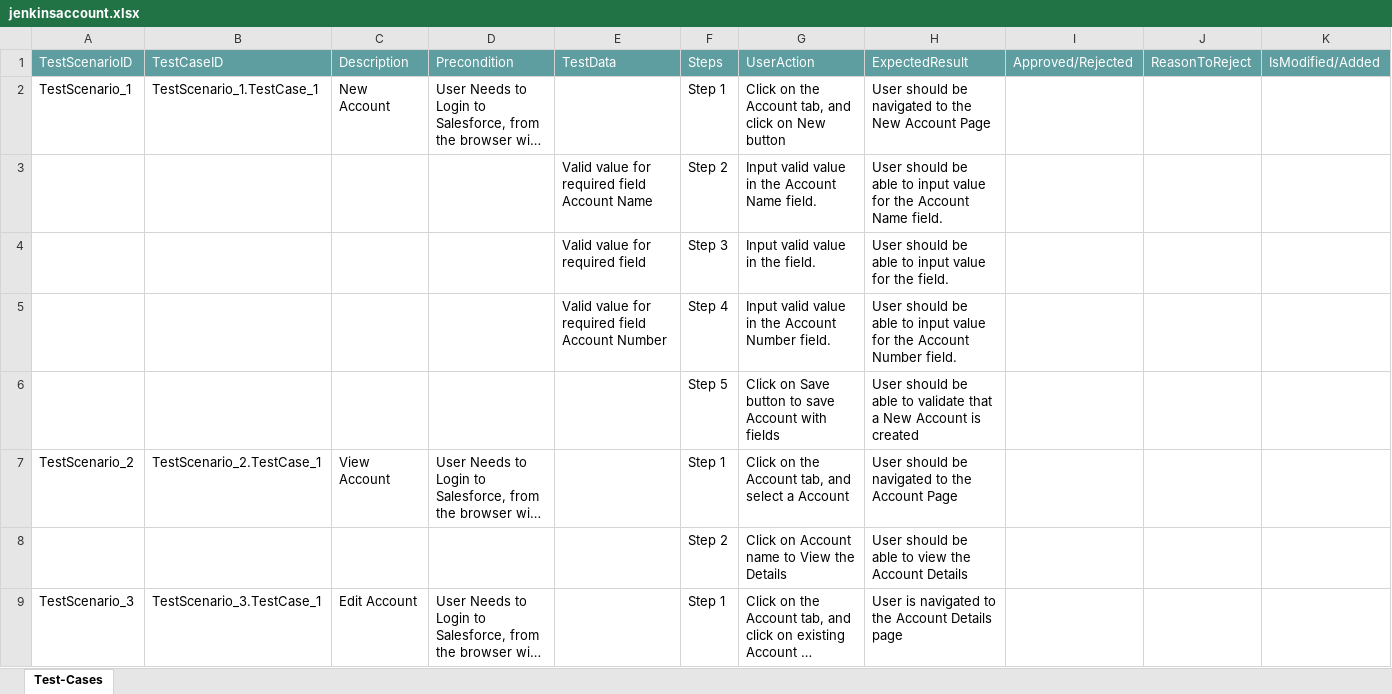
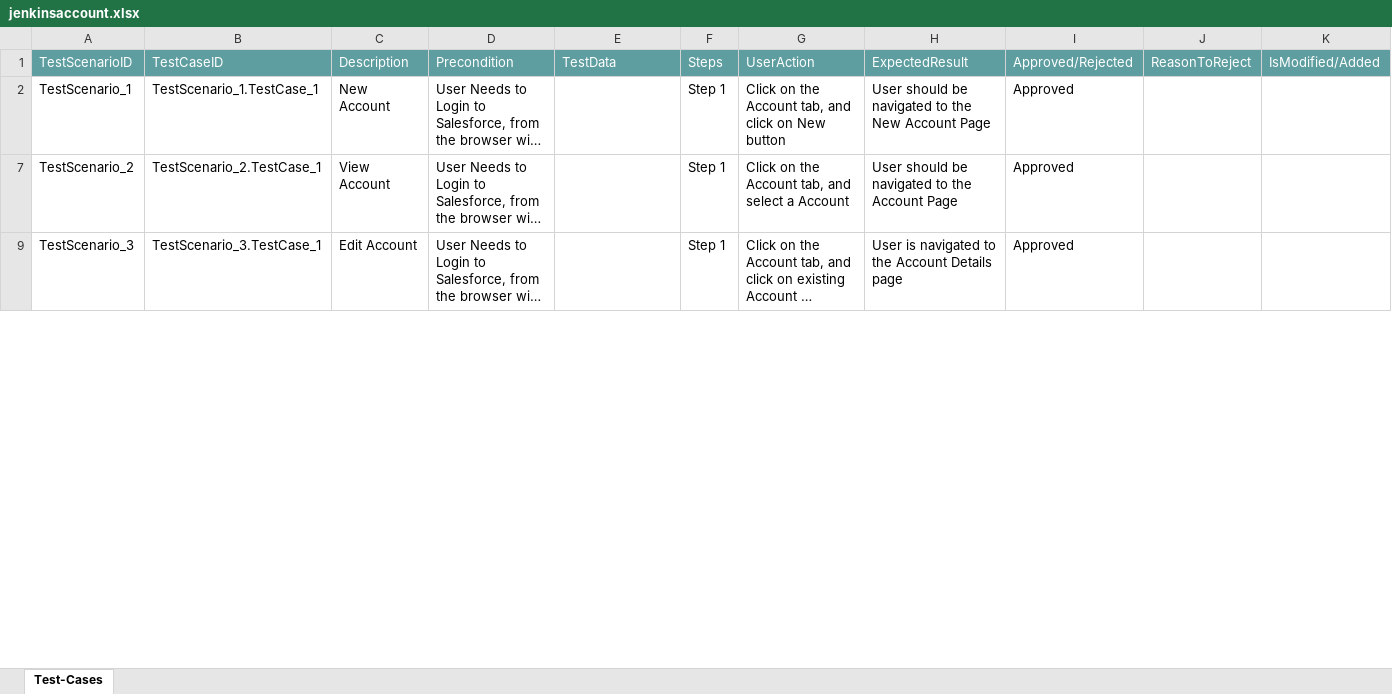
Before and after one commit to ShaikMohamedIrfan/TESTR5SNAP, an Excel workbook: jenkinsaccount.xlsx, sheet Test-Cases, drawn as a sheet; only a part is shown; long unchanged cells end in …; values as stored, in another font and other column widths than the file's, no borders; table styles not drawn; the diff covers the shown part only; the diff names each change by its address in the sheet, - before the commit and + after, or states it on an @@ line.

Commit message:
Add files via upload

```diff
--- a/jenkinsaccount.xlsx (sheet Test-Cases)
+++ b/jenkinsaccount.xlsx (sheet Test-Cases)
-I2: (empty)
+I2: Approved
@@ row 3 hidden:  |  |  |  | Valid value for required field Account Name | Step 2 | Input valid value in the Account Name field. | User should be able to input value for the Account Name field. @@
@@ row 4 hidden:  |  |  |  | Valid value for required field | Step 3 | Input valid value in the field. | User should be able to input value for the field. @@
@@ row 5 hidden:  |  |  |  | Valid value for required field Account Number | Step 4 | Input valid value in the Account Number field. | User should be able to input value for the Account Number field. @@
@@ row 6 hidden:  |  |  |  |  | Step 5 | Click on Save button to save Account with fields | User should be able to validate that a New Account is created @@
-I7: (empty)
+I7: Approved
@@ row 8 hidden:  |  |  |  |  | Step 2 | Click on Account name to View the Details | User should be able to view the Account Details @@
-I9: (empty)
+I9: Approved
```
Also changed, not shown: 6 hidden or unhidden rows and 1 edited cell elsewhere in this sheet.
